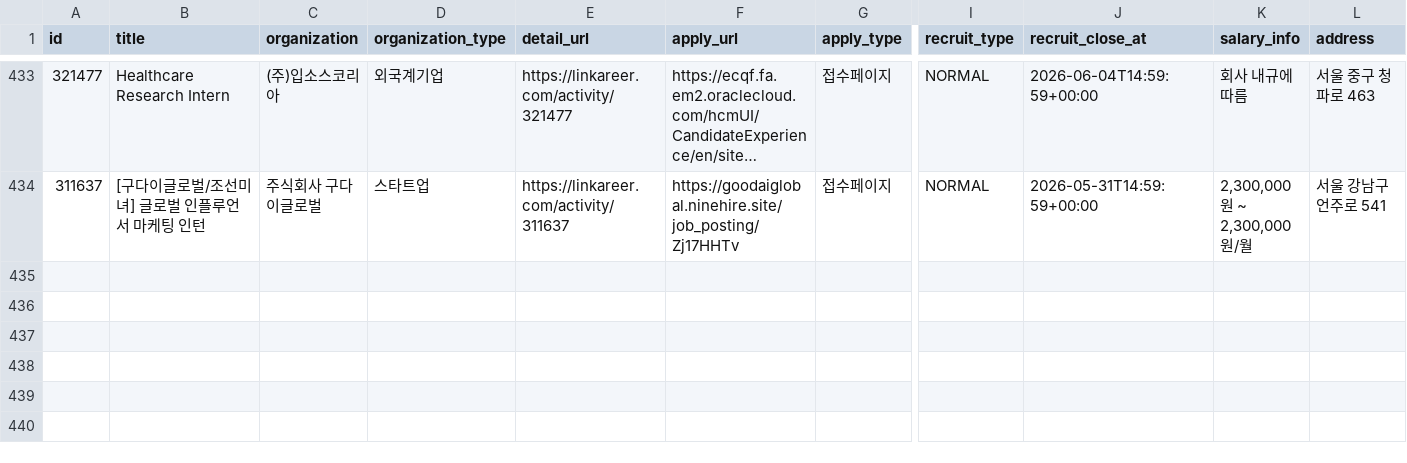
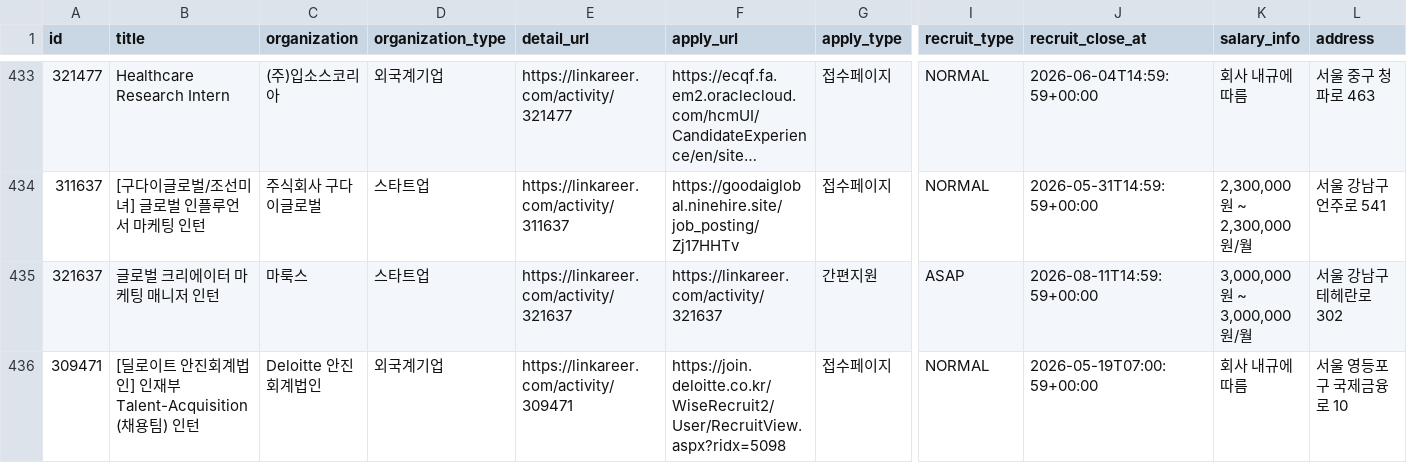
Before and after one commit to nukktae/intern-korea, a CSV file: postings.csv, drawn as a sheet; only a part is shown, gaps mark what is left out; long unchanged cells end in …; rows hold the shown columns only; the diff names each change by its address in the sheet, - before the commit and + after, or states it on an @@ line.

```diff
--- a/postings.csv
+++ b/postings.csv
+row 435: 321637 | 글로벌 크리에이터 마케팅 매니저 인턴 | 마룩스 | 스타트업 | https://linkareer.com/activity/321637 | https://linkareer.com/activity/321637 | 간편지원 | ASAP | 2026-08-11T14:59:59+00:00 | 3,000,000원 ~ 3,000,000원/월 | 서울 강남구 테헤란로 302
+row 436: 309471 | [딜로이트 안진회계법인] 인재부 Talent-Acquisition(채용팀) 인턴 | Deloitte 안진회계법인 | 외국계기업 | https://linkareer.com/activity/309471 | https://join.deloitte.co.kr/WiseRecruit2/User/RecruitView.aspx?ridx=5098 | 접수페이지 | NORMAL | 2026-05-19T07:00:59+00:00 | 회사 내규에 따름 | 서울 영등포구 국제금융로 10
```
Also changed, not shown: 2 other files.
